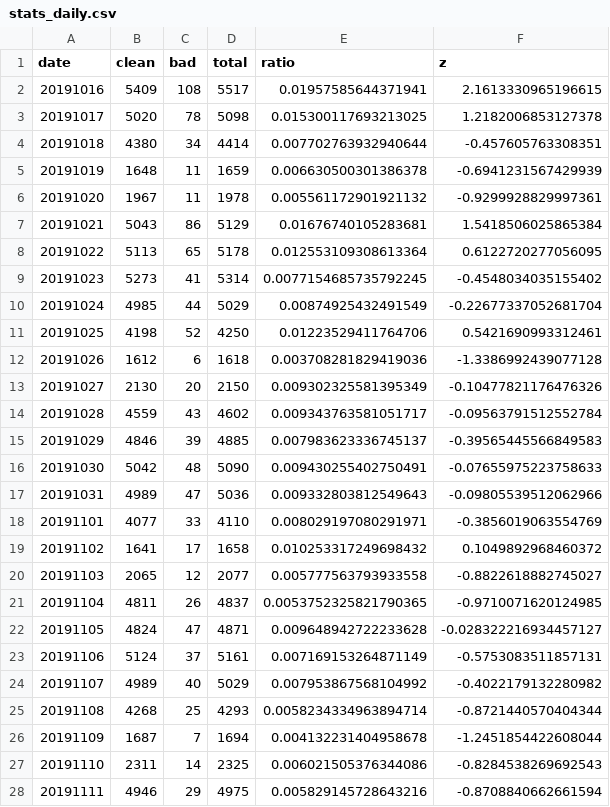
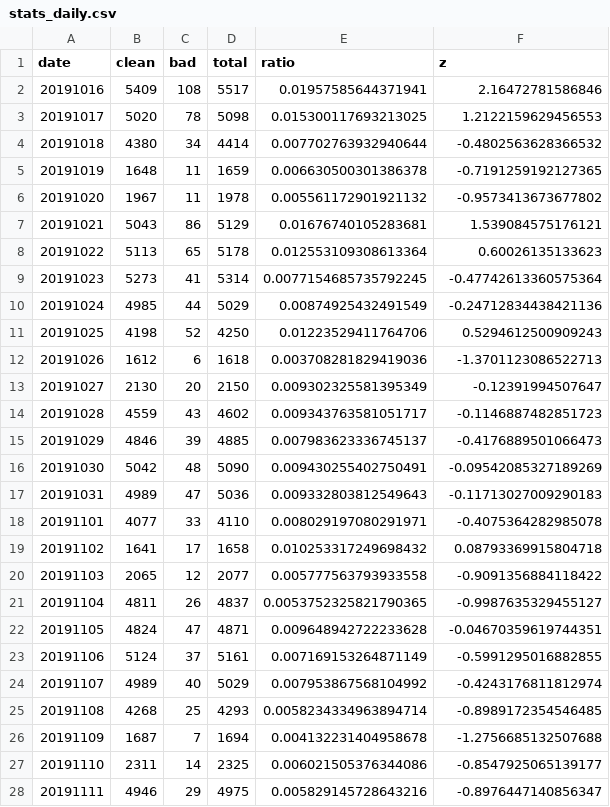
Before and after one commit to misogynyX/done-it-again, a CSV file: docs/_data/stats_daily.csv, drawn as a sheet; only a part is shown; the diff covers the shown part only.

```diff
--- a/docs/_data/stats_daily.csv
+++ b/docs/_data/stats_daily.csv
@@ -1,28 +1,28 @@
 date,clean,bad,total,ratio,z
-20191016,5409,108,5517,0.01957585644371941,2.1613330965196615
-20191017,5020,78,5098,0.015300117693213025,1.2182006853127378
-20191018,4380,34,4414,0.007702763932940644,-0.457605763308351
-20191019,1648,11,1659,0.006630500301386378,-0.6941231567429939
-20191020,1967,11,1978,0.005561172901921132,-0.9299928829997361
-20191021,5043,86,5129,0.01676740105283681,1.5418506025865384
-20191022,5113,65,5178,0.012553109308613364,0.6122720277056095
-20191023,5273,41,5314,0.0077154685735792245,-0.4548034035155402
-20191024,4985,44,5029,0.00874925432491549,-0.22677337052681704
-20191025,4198,52,4250,0.01223529411764706,0.5421690993312461
-20191026,1612,6,1618,0.003708281829419036,-1.3386992439077128
-20191027,2130,20,2150,0.009302325581395349,-0.10477821176476326
-20191028,4559,43,4602,0.009343763581051717,-0.09563791512552784
-20191029,4846,39,4885,0.007983623336745137,-0.39565445566849583
-20191030,5042,48,5090,0.009430255402750491,-0.07655975223758633
-20191031,4989,47,5036,0.009332803812549643,-0.09805539512062966
-20191101,4077,33,4110,0.008029197080291971,-0.3856019063554769
-20191102,1641,17,1658,0.010253317249698432,0.1049892968460372
-20191103,2065,12,2077,0.005777563793933558,-0.8822618882745027
-20191104,4811,26,4837,0.0053752325821790365,-0.9710071620124985
-20191105,4824,47,4871,0.009648942722233628,-0.028322216934457127
-20191106,5124,37,5161,0.007169153264871149,-0.5753083511857131
-20191107,4989,40,5029,0.007953867568104992,-0.4022179132280982
-20191108,4268,25,4293,0.0058234334963894714,-0.8721440570404344
-20191109,1687,7,1694,0.004132231404958678,-1.2451854422608044
-20191110,2311,14,2325,0.006021505376344086,-0.8284538269692543
-20191111,4946,29,4975,0.005829145728643216,-0.8708840662661594
+20191016,5409,108,5517,0.01957585644371941,2.16472781586846
+20191017,5020,78,5098,0.015300117693213025,1.2122159629456553
+20191018,4380,34,4414,0.007702763932940644,-0.4802563628366532
+20191019,1648,11,1659,0.006630500301386378,-0.7191259192127365
+20191020,1967,11,1978,0.005561172901921132,-0.9573413673677802
+20191021,5043,86,5129,0.01676740105283681,1.539084575176121
+20191022,5113,65,5178,0.012553109308613364,0.60026135133623
+20191023,5273,41,5314,0.0077154685735792245,-0.47742613360575364
+20191024,4985,44,5029,0.00874925432491549,-0.24712834438421136
+20191025,4198,52,4250,0.01223529411764706,0.5294612500909243
+20191026,1612,6,1618,0.003708281829419036,-1.3701123086522713
+20191027,2130,20,2150,0.009302325581395349,-0.12391994507647
+20191028,4559,43,4602,0.009343763581051717,-0.1146887482851723
+20191029,4846,39,4885,0.007983623336745137,-0.4176889501066473
+20191030,5042,48,5090,0.009430255402750491,-0.09542085327189269
+20191031,4989,47,5036,0.009332803812549643,-0.11713027009290183
+20191101,4077,33,4110,0.008029197080291971,-0.4075364282985078
+20191102,1641,17,1658,0.010253317249698432,0.08793369915804718
+20191103,2065,12,2077,0.005777563793933558,-0.9091356884118422
+20191104,4811,26,4837,0.0053752325821790365,-0.9987635329455127
+20191105,4824,47,4871,0.009648942722233628,-0.04670359619744351
+20191106,5124,37,5161,0.007169153264871149,-0.5991295016882855
+20191107,4989,40,5029,0.007953867568104992,-0.4243176811812974
+20191108,4268,25,4293,0.0058234334963894714,-0.8989172354546485
+20191109,1687,7,1694,0.004132231404958678,-1.2756685132507688
+20191110,2311,14,2325,0.006021505376344086,-0.8547925065139177
+20191111,4946,29,4975,0.005829145728643216,-0.8976447140856347
```
Also changed, not shown: 158 edited cells elsewhere in this file, docs/_data/stats.csv, docs/_data/stats_best_cps.csv, 2 other files.
